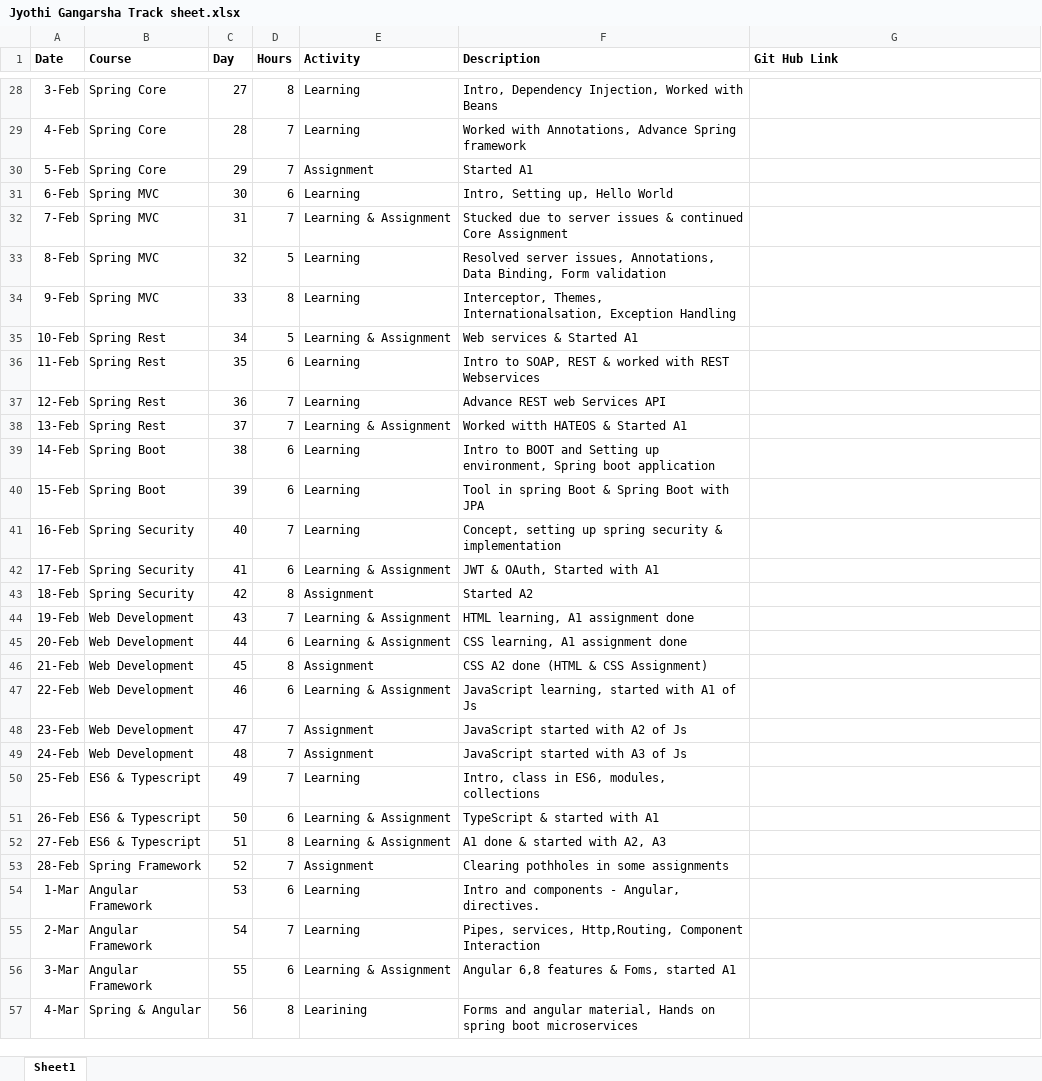
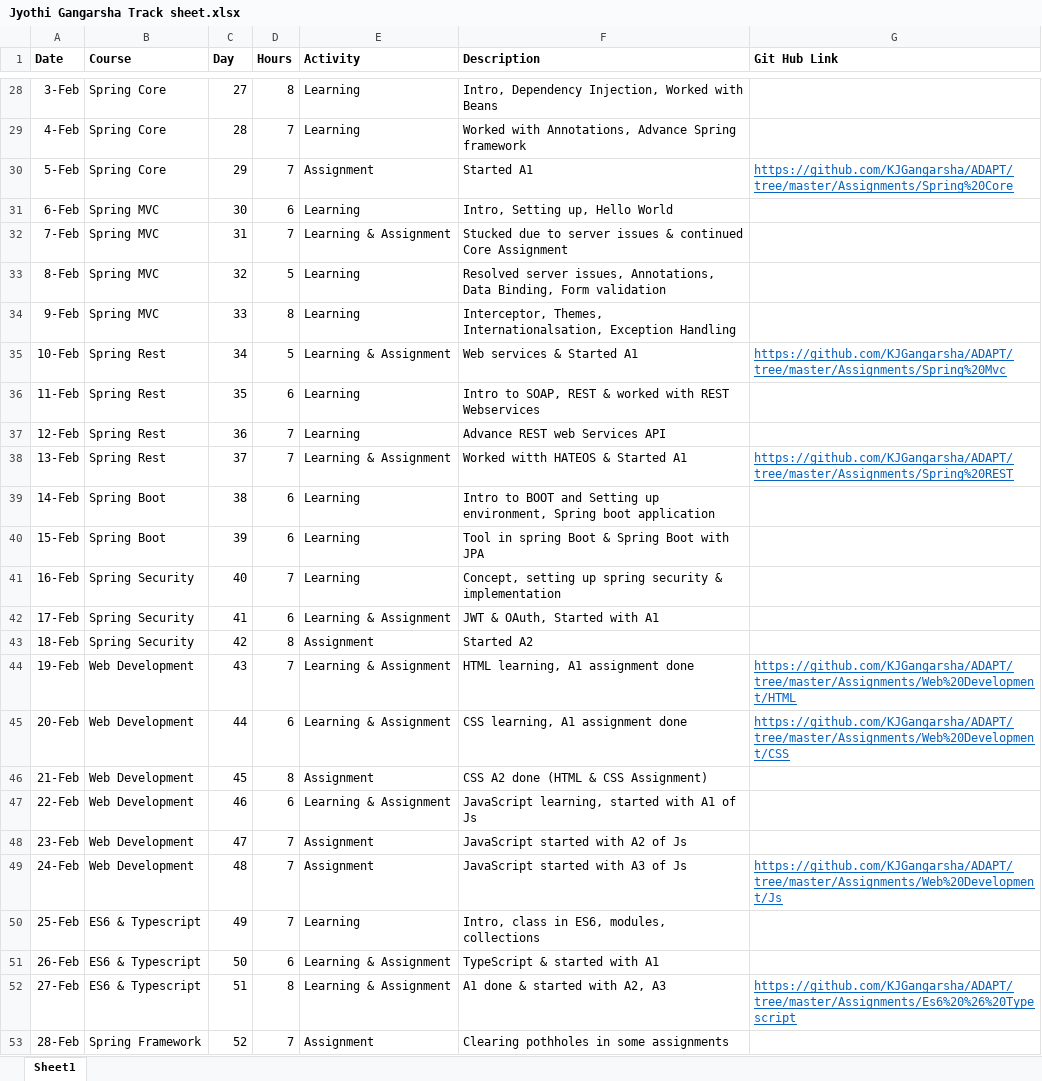
Before and after one commit to KJGangarsha/ADAPT, an Excel workbook: Jyothi Gangarsha Track sheet.xlsx, sheet Sheet1, drawn as a sheet; only a part is shown, gaps mark what is left out; the shorter side is filled out with more unchanged rows; values as stored, in another font and other column widths than the file's, no borders; the diff covers the shown part only; the diff names each change by its address in the sheet, - before the commit and + after, or states it on an @@ line.

```diff
--- a/Jyothi Gangarsha Track sheet.xlsx (sheet Sheet1)
+++ b/Jyothi Gangarsha Track sheet.xlsx (sheet Sheet1)
-G30 (Git Hub Link): (empty)
+G30 (Git Hub Link): https://github.com/KJGangarsha/ADAPT/tree/master/Assignments/Spring%20Core
-G35 (Git Hub Link): (empty)
+G35 (Git Hub Link): https://github.com/KJGangarsha/ADAPT/tree/master/Assignments/Spring%20Mvc
-G38 (Git Hub Link): (empty)
+G38 (Git Hub Link): https://github.com/KJGangarsha/ADAPT/tree/master/Assignments/Spring%20REST
-G44 (Git Hub Link): (empty)
+G44 (Git Hub Link): https://github.com/KJGangarsha/ADAPT/tree/master/Assignments/Web%20Development/HTML
-G45 (Git Hub Link): (empty)
+G45 (Git Hub Link): https://github.com/KJGangarsha/ADAPT/tree/master/Assignments/Web%20Development/CSS
-G49 (Git Hub Link): (empty)
+G49 (Git Hub Link): https://github.com/KJGangarsha/ADAPT/tree/master/Assignments/Web%20Development/Js
-G52 (Git Hub Link): (empty)
+G52 (Git Hub Link): https://github.com/KJGangarsha/ADAPT/tree/master/Assignments/Es6%20%26%20Typescript
```
Also changed, not shown: 10 added rows and 8 edited cells elsewhere in this sheet, 17 other files.
